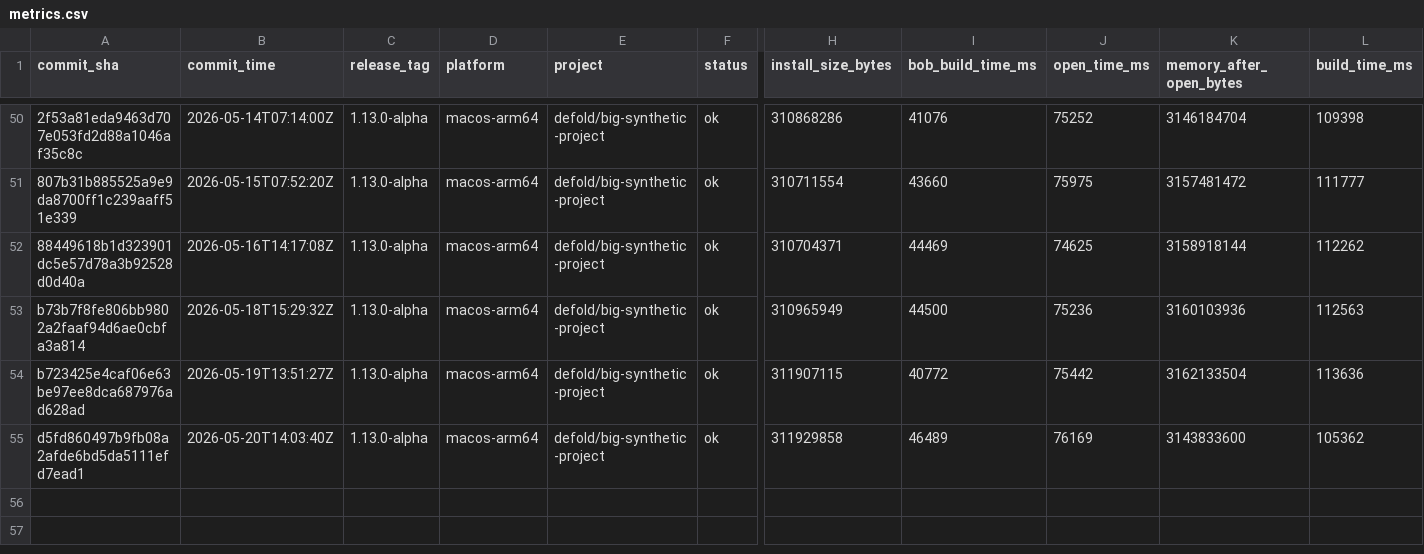
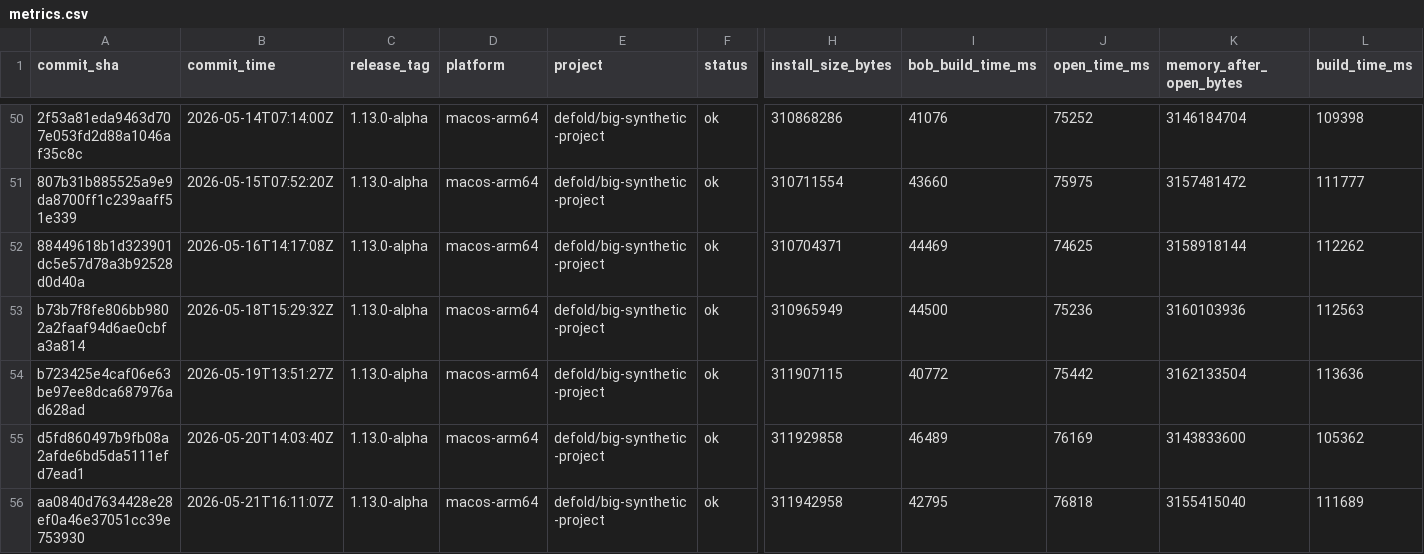
Before and after one commit to defold/tool-metrics, a CSV file: data/metrics.csv, drawn as a sheet; only a part is shown, gaps mark what is left out; rows hold the shown columns only; the diff names each change by its address in the sheet, - before the commit and + after, or states it on an @@ line.

```diff
--- a/data/metrics.csv
+++ b/data/metrics.csv
+row 56: aa0840d7634428e28ef0a46e37051cc39e753930 | 2026-05-21T16:11:07Z | 1.13.0-alpha | macos-arm64 | defold/big-synthetic-project | ok | 311942958 | 42795 | 76818 | 3155415040 | 111689
```
Also changed, not shown: 7 other files.
